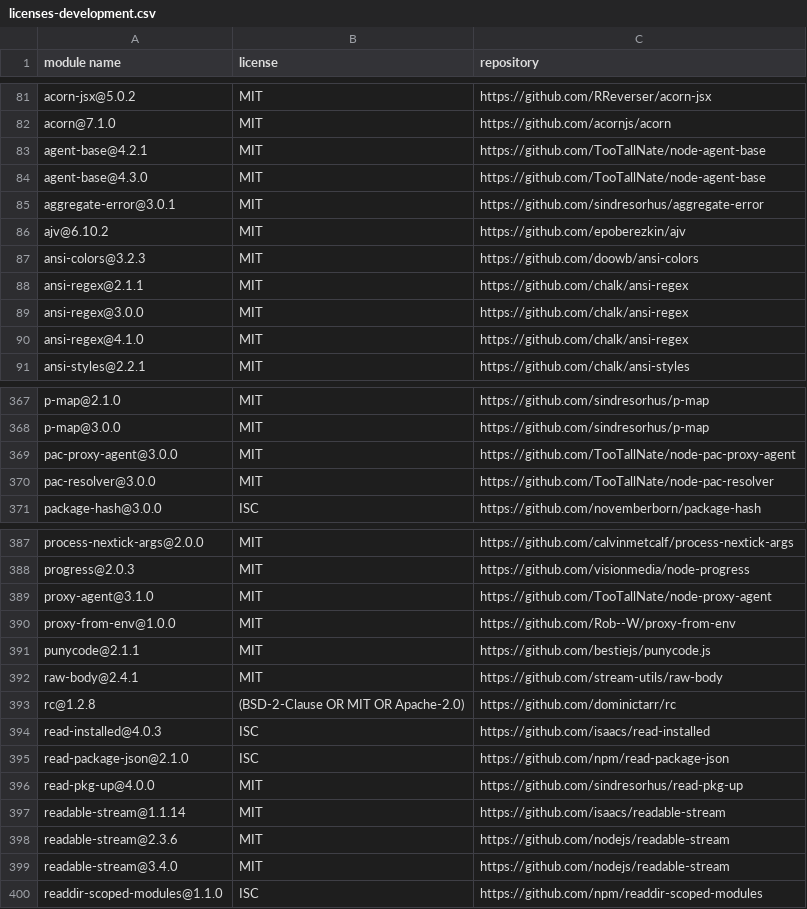
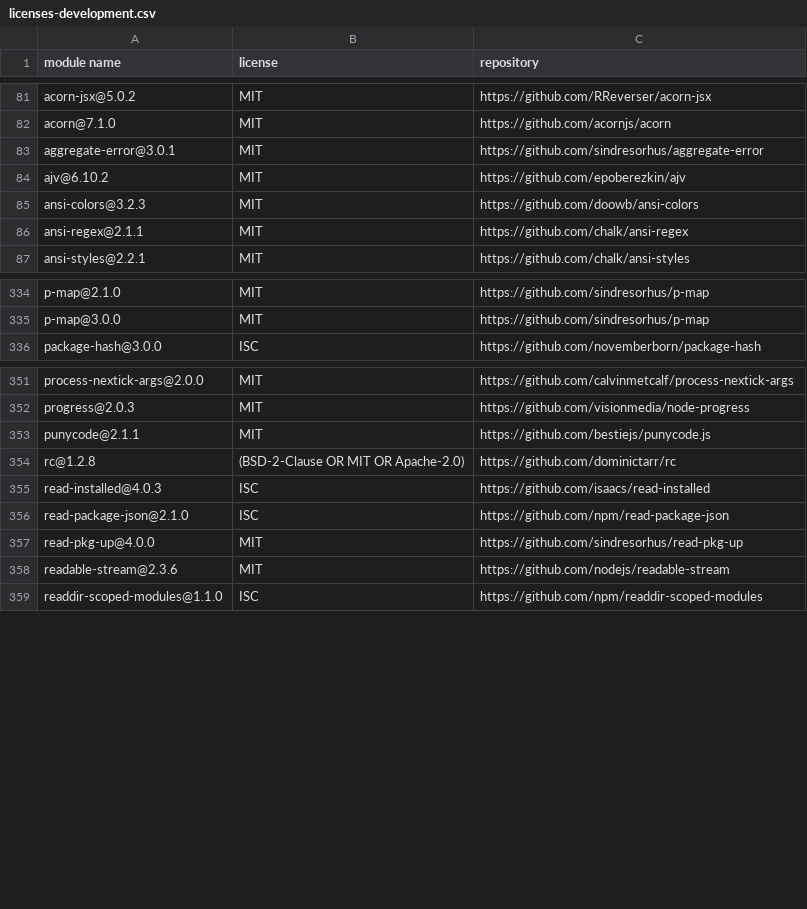
Before and after one commit to iTonyYo/flatten-folder-cli, a CSV file: docs/licenses-development.csv, drawn as a sheet; only a part is shown, gaps mark what is left out; the diff covers the shown part only.

```diff
--- a/docs/licenses-development.csv
+++ b/docs/licenses-development.csv
@@ -82,4 +82,2 @@
 "acorn@7.1.0","MIT","https://github.com/acornjs/acorn"
-"agent-base@4.2.1","MIT","https://github.com/TooTallNate/node-agent-base"
-"agent-base@4.3.0","MIT","https://github.com/TooTallNate/node-agent-base"
 "aggregate-error@3.0.1","MIT","https://github.com/sindresorhus/aggregate-error"
@@ -88,4 +86,2 @@
 "ansi-regex@2.1.1","MIT","https://github.com/chalk/ansi-regex"
-"ansi-regex@3.0.0","MIT","https://github.com/chalk/ansi-regex"
-"ansi-regex@4.1.0","MIT","https://github.com/chalk/ansi-regex"
 "ansi-styles@2.2.1","MIT","https://github.com/chalk/ansi-styles"
@@ -368,4 +335,2 @@
 "p-map@3.0.0","MIT","https://github.com/sindresorhus/p-map"
-"pac-proxy-agent@3.0.0","MIT","https://github.com/TooTallNate/node-pac-proxy-agent"
-"pac-resolver@3.0.0","MIT","https://github.com/TooTallNate/node-pac-resolver"
 "package-hash@3.0.0","ISC","https://github.com/novemberborn/package-hash"
@@ -388,6 +352,3 @@
 "progress@2.0.3","MIT","https://github.com/visionmedia/node-progress"
-"proxy-agent@3.1.0","MIT","https://github.com/TooTallNate/node-proxy-agent"
-"proxy-from-env@1.0.0","MIT","https://github.com/Rob--W/proxy-from-env"
 "punycode@2.1.1","MIT","https://github.com/bestiejs/punycode.js"
-"raw-body@2.4.1","MIT","https://github.com/stream-utils/raw-body"
 "rc@1.2.8","(BSD-2-Clause OR MIT OR Apache-2.0)","https://github.com/dominictarr/rc"
@@ -396,5 +357,3 @@
 "read-pkg-up@4.0.0","MIT","https://github.com/sindresorhus/read-pkg-up"
-"readable-stream@1.1.14","MIT","https://github.com/isaacs/readable-stream"
 "readable-stream@2.3.6","MIT","https://github.com/nodejs/readable-stream"
-"readable-stream@3.4.0","MIT","https://github.com/nodejs/readable-stream"
 "readdir-scoped-modules@1.1.0","ISC","https://github.com/npm/readdir-scoped-modules"
```
Also changed, not shown: 44 removed rows elsewhere in this file, 5 other files.
